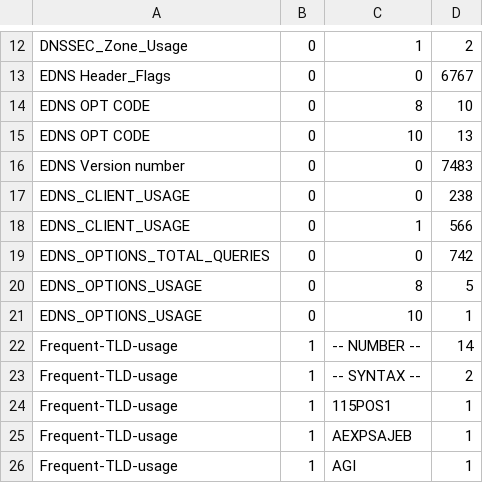
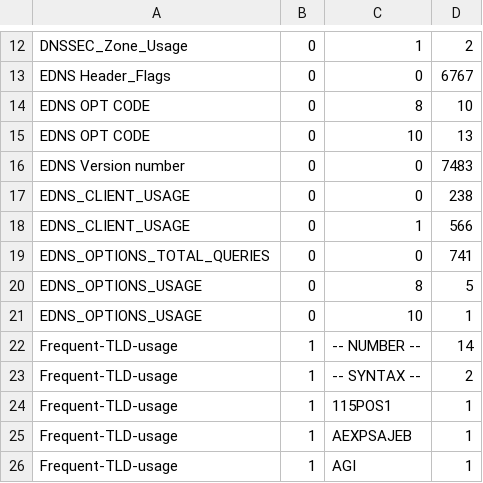
Before and after one commit to private-octopus/ithitools, a CSV file: data/tiny-capture-cbor.csv, drawn as a sheet; only a part is shown, gaps mark what is left out.

```diff
--- a/data/tiny-capture-cbor.csv
+++ b/data/tiny-capture-cbor.csv
@@ -18,3 +18,3 @@ EDNS_CLIENT_USAGE,0,0,238,
 EDNS_CLIENT_USAGE,0,1,566,
-EDNS_OPTIONS_TOTAL_QUERIES,0,0,742,
+EDNS_OPTIONS_TOTAL_QUERIES,0,0,741,
 EDNS_OPTIONS_USAGE,0,8,5,
```
Also changed, not shown: data/tiny-capture-nx.csv, data/tiny-capture-tcp.csv, 3 other files.
